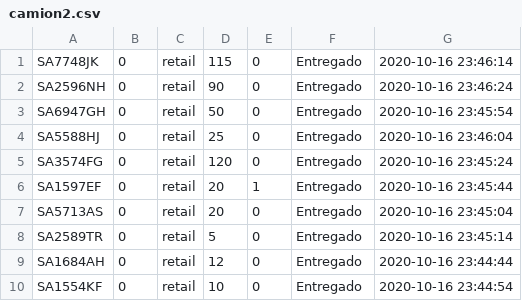
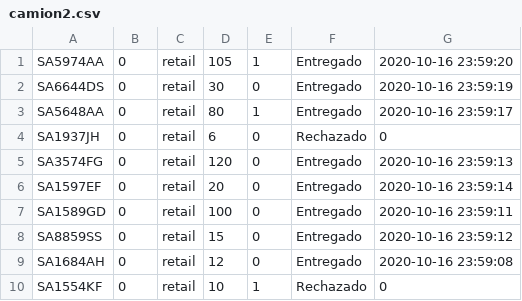
Before and after one commit to DanielATV/Tarea1-SD, a CSV file: src/camion2.csv, drawn as a sheet.

```diff
--- a/src/camion2.csv
+++ b/src/camion2.csv
@@ -1,10 +1,10 @@
-SA7748JK,0,retail,115,0,Entregado,2020-10-16 23:46:14
-SA2596NH,0,retail,90,0,Entregado,2020-10-16 23:46:24
-SA6947GH,0,retail,50,0,Entregado,2020-10-16 23:45:54
-SA5588HJ,0,retail,25,0,Entregado,2020-10-16 23:46:04
-SA3574FG,0,retail,120,0,Entregado,2020-10-16 23:45:24
-SA1597EF,0,retail,20,1,Entregado,2020-10-16 23:45:44
-SA5713AS,0,retail,20,0,Entregado,2020-10-16 23:45:04
-SA2589TR,0,retail,5,0,Entregado,2020-10-16 23:45:14
-SA1684AH,0,retail,12,0,Entregado,2020-10-16 23:44:44
-SA1554KF,0,retail,10,0,Entregado,2020-10-16 23:44:54
+SA5974AA,0,retail,105,1,Entregado,2020-10-16 23:59:20
+SA6644DS,0,retail,30,0,Entregado,2020-10-16 23:59:19
+SA5648AA,0,retail,80,1,Entregado,2020-10-16 23:59:17
+SA1937JH,0,retail,6,0,Rechazado,0
+SA3574FG,0,retail,120,0,Entregado,2020-10-16 23:59:13
+SA1597EF,0,retail,20,0,Entregado,2020-10-16 23:59:14
+SA1589GD,0,retail,100,0,Entregado,2020-10-16 23:59:11
+SA8859SS,0,retail,15,0,Entregado,2020-10-16 23:59:12
+SA1684AH,0,retail,12,0,Entregado,2020-10-16 23:59:08
+SA1554KF,0,retail,10,1,Rechazado,0
```
Also changed, not shown: src/camion1.csv, src/camion3.csv, 2 other files.
